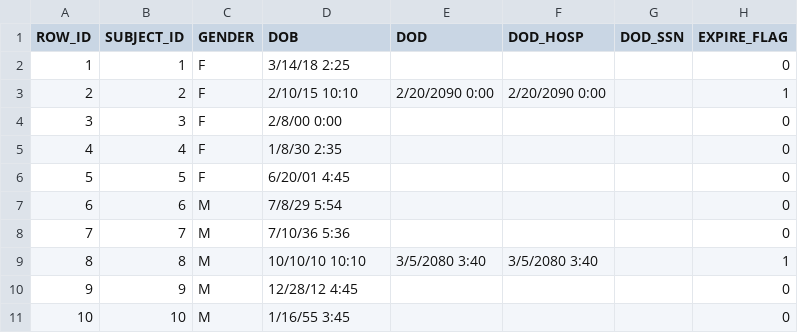
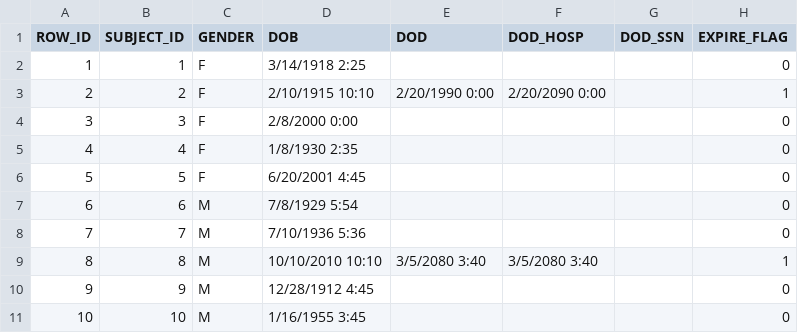
Before and after one commit to RebeccaClarkson/mimicry-db, a CSV file: shared/scripts/db/csv/PATIENTS.csv, drawn as a sheet.

```diff
--- a/shared/scripts/db/csv/PATIENTS.csv
+++ b/shared/scripts/db/csv/PATIENTS.csv
@@ -1,11 +1,11 @@
 ROW_ID,SUBJECT_ID,GENDER,DOB,DOD,DOD_HOSP,DOD_SSN,EXPIRE_FLAG
-1,1,F,3/14/18 2:25,,,,0
-2,2,F,2/10/15 10:10,2/20/2090 0:00,2/20/2090 0:00,,1
-3,3,F,2/8/00 0:00,,,,0
-4,4,F,1/8/30 2:35,,,,0
-5,5,F,6/20/01 4:45,,,,0
-6,6,M,7/8/29 5:54,,,,0
-7,7,M,7/10/36 5:36,,,,0
-8,8,M,10/10/10 10:10,3/5/2080 3:40,3/5/2080 3:40,,1
-9,9,M,12/28/12 4:45,,,,0
-10,10,M,1/16/55 3:45,,,,0
+1,1,F,3/14/1918 2:25,,,,0
+2,2,F,2/10/1915 10:10,2/20/1990 0:00,2/20/2090 0:00,,1
+3,3,F,2/8/2000 0:00,,,,0
+4,4,F,1/8/1930 2:35,,,,0
+5,5,F,6/20/2001 4:45,,,,0
+6,6,M,7/8/1929 5:54,,,,0
+7,7,M,7/10/1936 5:36,,,,0
+8,8,M,10/10/2010 10:10,3/5/2080 3:40,3/5/2080 3:40,,1
+9,9,M,12/28/1912 4:45,,,,0
+10,10,M,1/16/1955 3:45,,,,0
```
Also changed, not shown: shared/scripts/db/csv/ADMISSIONS.csv.
